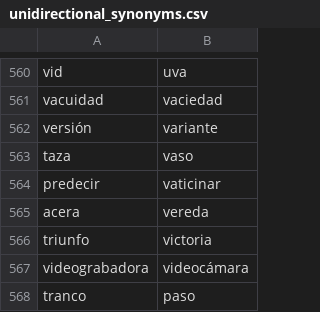
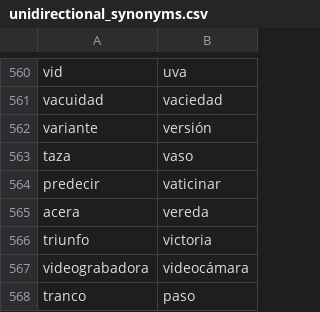
Before and after one commit to fbalbachan/TecnoNews, a CSV file: prototype/resources/unidirectional_synonyms.csv, drawn as a sheet; only a part is shown, gaps mark what is left out; removed rows and columns are numbered as before the commit, all else as after; the diff names each change by its address in the sheet, - before the commit and + after, or states it on an @@ line.

```diff
--- a/prototype/resources/unidirectional_synonyms.csv
+++ b/prototype/resources/unidirectional_synonyms.csv
-row 562: versión | variante
+row 562: variante | versión
```
Also changed, not shown: prototype/resources/synonyms.csv.
